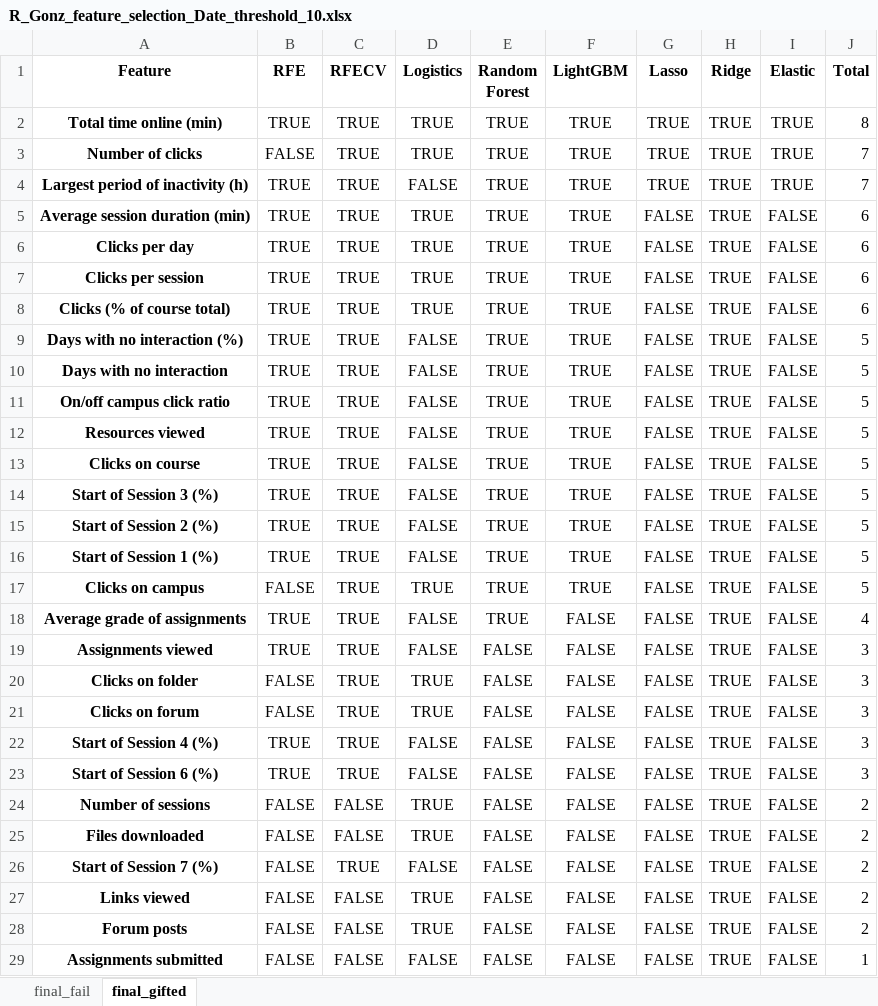
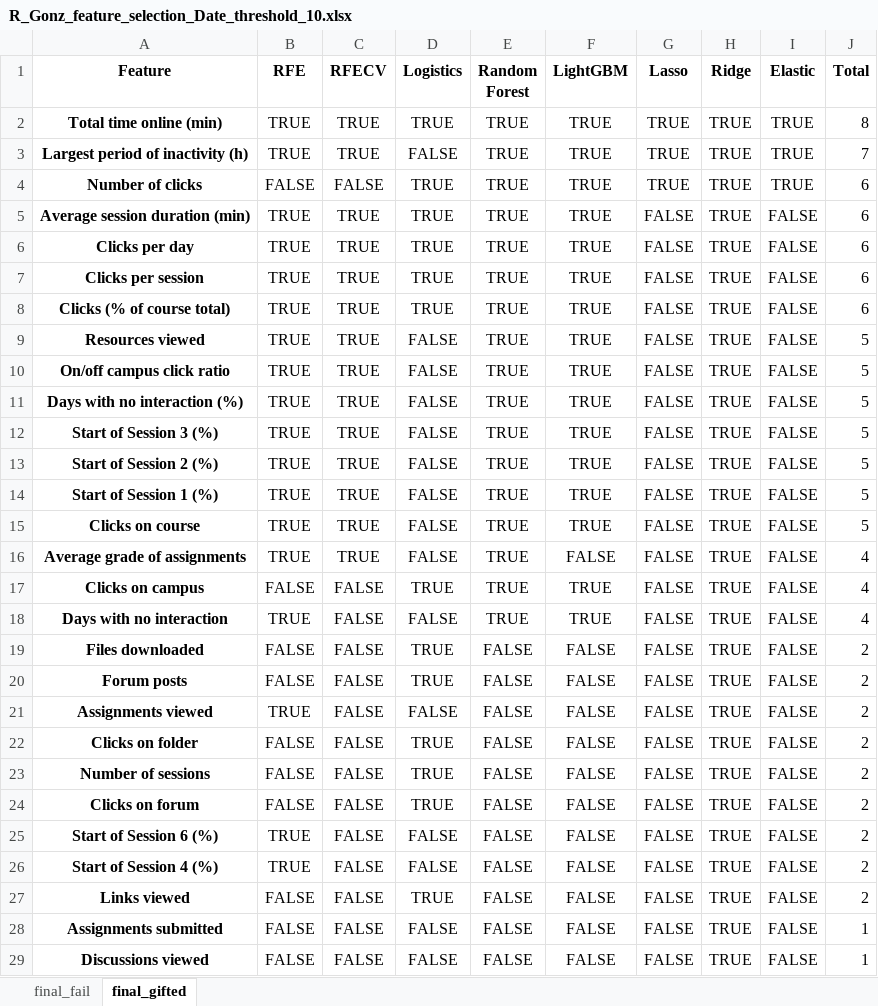
Before and after one commit to RicardoSantos0/timely_accurate_portable, an Excel workbook: Data/Modeling Stage/Feature Selection/R_Gonz_feature_selection_Date_threshold_10.xlsx, sheet final_gifted, drawn as a sheet; only a part is shown; values as stored, in another font and other column widths than the file's, no borders; removed rows and columns are numbered as before the commit, all else as after; the diff covers the shown part only; the diff names each change by its address in the sheet, - before the commit and + after, or states it on an @@ line.

```diff
--- a/Data/Modeling Stage/Feature Selection/R_Gonz_feature_selection_Date_threshold_10.xlsx (sheet final_gifted)
+++ b/Data/Modeling Stage/Feature Selection/R_Gonz_feature_selection_Date_threshold_10.xlsx (sheet final_gifted)
-row 3: Number of clicks | FALSE | TRUE | TRUE | TRUE | TRUE | TRUE | TRUE | TRUE | 7
+row 4: Number of clicks | FALSE | FALSE | TRUE | TRUE | TRUE | TRUE | TRUE | TRUE | 6
@@ row 12 moved to row 9: Resources viewed @@
@@ row 11 moved to row 10: On/off campus click ratio @@
-row 10: Days with no interaction | TRUE | TRUE | FALSE | TRUE | TRUE | FALSE | TRUE | FALSE | 5
-row 13: Clicks on course | TRUE | TRUE | FALSE | TRUE | TRUE | FALSE | TRUE | FALSE | 5
-A15 (Feature): Clicks on campus
+A15 (Feature): Clicks on course
-B15 (RFE): FALSE
+B15 (RFE): TRUE
-D15 (Logistics): TRUE
+D15 (Logistics): FALSE
+row 17: Clicks on campus | FALSE | FALSE | TRUE | TRUE | TRUE | FALSE | TRUE | FALSE | 4
+row 18: Days with no interaction | TRUE | FALSE | FALSE | TRUE | TRUE | FALSE | TRUE | FALSE | 4
+row 19: Files downloaded | FALSE | FALSE | TRUE | FALSE | FALSE | FALSE | TRUE | FALSE | 2
@@ row 28 moved to row 20: Forum posts @@
-C21:C22 (RFECV): TRUE
+C21:C22 (RFECV): FALSE
-J21:J22 (Total): 3
+J21:J22 (Total): 2
-row 21: Clicks on forum | FALSE | TRUE | TRUE | FALSE | FALSE | FALSE | TRUE | FALSE | 3
-row 22: Start of Session 4 (%) | TRUE | TRUE | FALSE | FALSE | FALSE | FALSE | TRUE | FALSE | 3
-row 23: Start of Session 6 (%) | TRUE | TRUE | FALSE | FALSE | FALSE | FALSE | TRUE | FALSE | 3
-A24 (Feature): Files downloaded
+A24 (Feature): Clicks on forum
-A25 (Feature): Start of Session 7 (%)
+A25 (Feature): Start of Session 6 (%)
-B25 (RFE): FALSE
+B25 (RFE): TRUE
-C25 (RFECV): TRUE
+C25 (RFECV): FALSE
+row 26: Start of Session 4 (%) | TRUE | FALSE | FALSE | FALSE | FALSE | FALSE | TRUE | FALSE | 2
@@ row 33 moved to row 29: Discussions viewed @@
```
Also changed, not shown: 1 added row, 2 moved rows and 1 edited cell elsewhere in this sheet, sheet final_fail, Data/Modeling Stage/Feature Selection/R_Gonz_feature_selection_Date_threshold_100_no_assign.xlsx, Data/Modeling Stage/Feature Selection/R_Gonz_feature_selection_Date_threshold_25_no_assign.xlsx, 51 other files.
